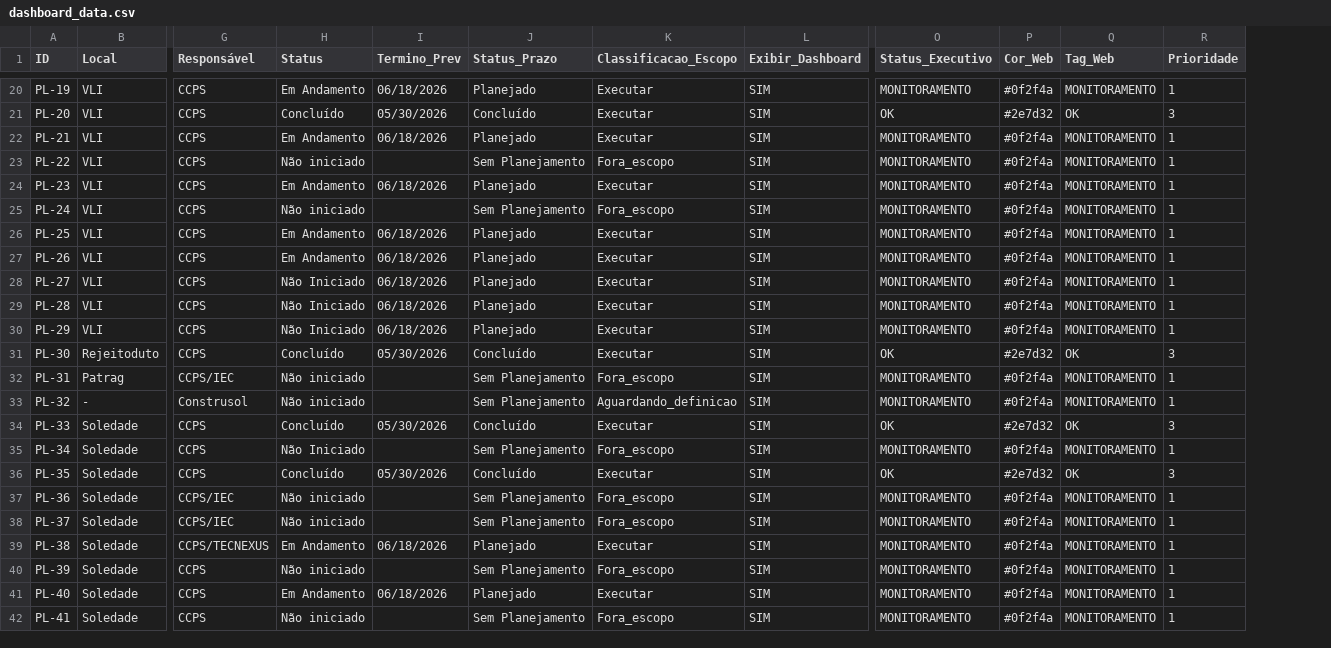
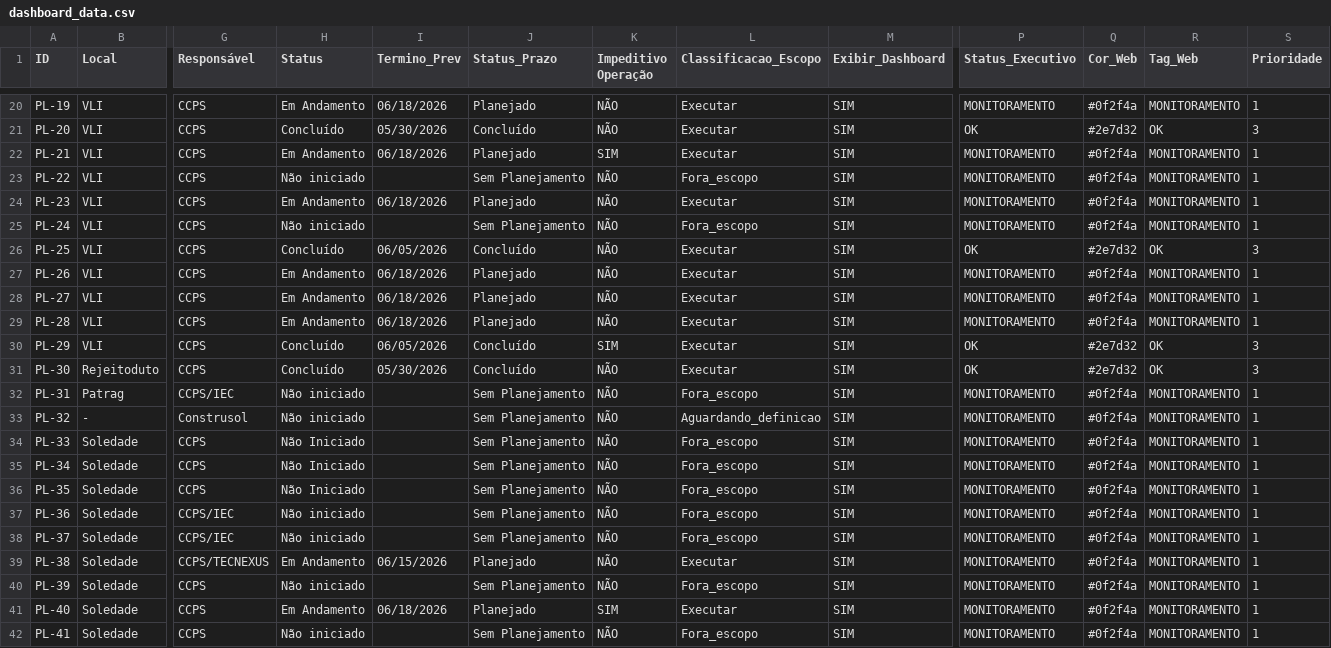
Before and after one commit to vcmarques94-stack/dashboard-punchlist-gerdau, a CSV file: dashboard_data.csv, drawn as a sheet; only a part is shown, gaps mark what is left out; addresses are those after the commit; the diff covers the shown part only; the diff names each change by its address in the sheet, - before the commit and + after, or states it on an @@ line.

```diff
--- a/dashboard_data.csv
+++ b/dashboard_data.csv
+column K (Impeditivo Operação), rows 20-42: NÃO | NÃO | SIM | NÃO | NÃO | NÃO | NÃO | NÃO | NÃO | NÃO | SIM | NÃO | NÃO | NÃO | NÃO | NÃO | NÃO | NÃO | NÃO | NÃO | NÃO | SIM | NÃO
-H26 (Status): Em Andamento
+H26 (Status): Concluído
-I26 (Termino_Prev): 06/18/2026
+I26 (Termino_Prev): 06/05/2026
-J26 (Status_Prazo): Planejado
+J26 (Status_Prazo): Concluído
-P26 (Status_Executivo): MONITORAMENTO
+P26 (Status_Executivo): OK
-Q26 (Cor_Web): #0f2f4a
+Q26 (Cor_Web): #2e7d32
-R26 (Tag_Web): MONITORAMENTO
+R26 (Tag_Web): OK
-S26 (Prioridade): 1
+S26 (Prioridade): 3
-H28:H29 (Status): Não Iniciado
+H28:H29 (Status): Em Andamento
-H30 (Status): Não Iniciado
+H30 (Status): Concluído
-I30 (Termino_Prev): 06/18/2026
+I30 (Termino_Prev): 06/05/2026
-J30 (Status_Prazo): Planejado
+J30 (Status_Prazo): Concluído
-P30 (Status_Executivo): MONITORAMENTO
+P30 (Status_Executivo): OK
-Q30 (Cor_Web): #0f2f4a
+Q30 (Cor_Web): #2e7d32
-R30 (Tag_Web): MONITORAMENTO
+R30 (Tag_Web): OK
-S30 (Prioridade): 1
+S30 (Prioridade): 3
-H34 (Status): Concluído
+H34 (Status): Não Iniciado
-I34 (Termino_Prev): 05/30/2026
+I34 (Termino_Prev): (empty)
-J34 (Status_Prazo): Concluído
+J34 (Status_Prazo): Sem Planejamento
-L34 (Classificacao_Escopo): Executar
+L34 (Classificacao_Escopo): Fora_escopo
-P34 (Status_Executivo): OK
+P34 (Status_Executivo): MONITORAMENTO
-Q34 (Cor_Web): #2e7d32
+Q34 (Cor_Web): #0f2f4a
-R34 (Tag_Web): OK
+R34 (Tag_Web): MONITORAMENTO
-S34 (Prioridade): 3
+S34 (Prioridade): 1
-H36 (Status): Concluído
+H36 (Status): Não Iniciado
-I36 (Termino_Prev): 05/30/2026
+I36 (Termino_Prev): (empty)
-J36 (Status_Prazo): Concluído
+J36 (Status_Prazo): Sem Planejamento
-L36 (Classificacao_Escopo): Executar
+L36 (Classificacao_Escopo): Fora_escopo
-P36 (Status_Executivo): OK
+P36 (Status_Executivo): MONITORAMENTO
-Q36 (Cor_Web): #2e7d32
+Q36 (Cor_Web): #0f2f4a
-R36 (Tag_Web): OK
+R36 (Tag_Web): MONITORAMENTO
-S36 (Prioridade): 3
+S36 (Prioridade): 1
-I39 (Termino_Prev): 06/18/2026
+I39 (Termino_Prev): 06/15/2026
```
Also changed, not shown: 111 edited cells elsewhere in this file.
